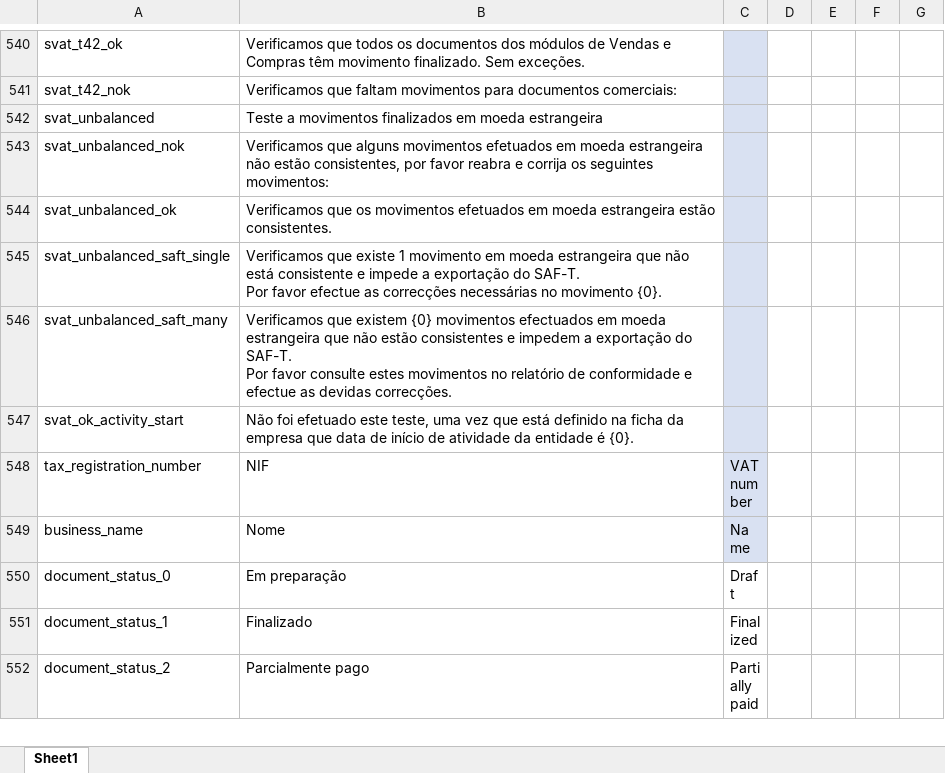
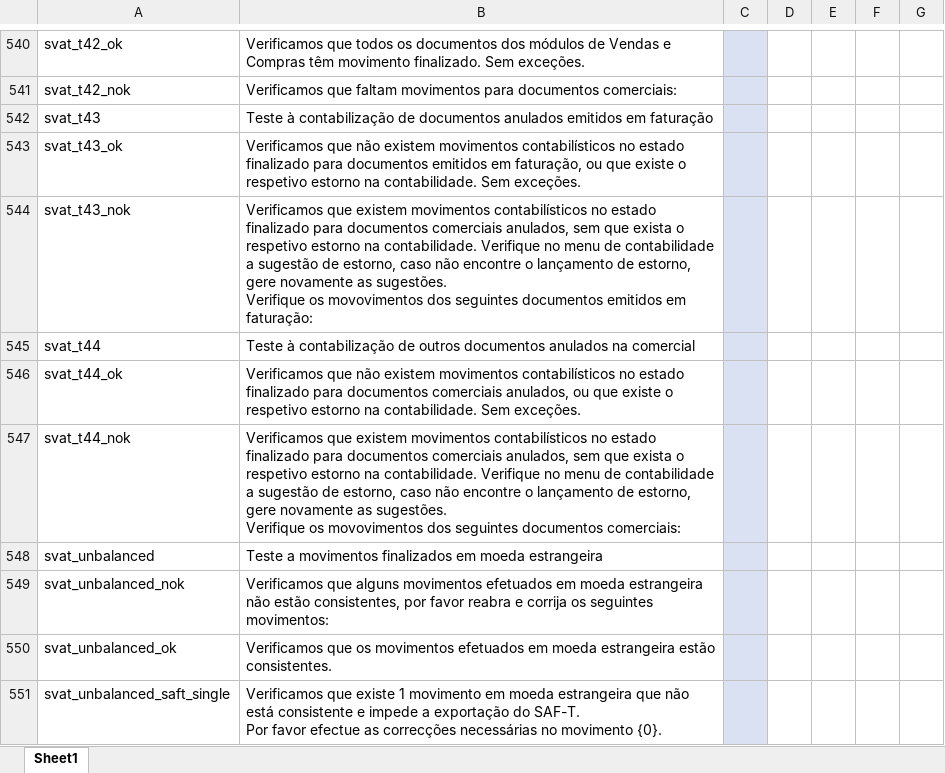
Before and after one commit to vpfpinho/sp-duh, an Excel workbook: config/i18n/i18n.xlsx, sheet Sheet1, drawn as a sheet; only a part is shown, gaps mark what is left out; the shorter side is filled out with more unchanged rows; values as stored, in another font and other column widths than the file's, no borders; table styles not drawn; ↵ is a line break in a cell; the diff names each change by its address in the sheet, - before the commit and + after, or states it on an @@ line.

Commit message:
Adding SVAT 43 and 44 rules JAN (& Rita)

```diff
--- a/config/i18n/i18n.xlsx (sheet Sheet1)
+++ b/config/i18n/i18n.xlsx (sheet Sheet1)
+row 542: svat_t43 | Teste à contabilização de documentos anulados emitidos em faturação
+row 543: svat_t43_ok | Verificamos que não existem movimentos contabilísticos no estado finalizado para documentos emitidos em faturação, ou que existe o respetivo estorno na contabilidade. Sem exceções.
+row 544: svat_t43_nok | Verificamos que existem movimentos contabilísticos no estado finalizado para documentos comerciais anulados, sem que exista o respetivo estorno na contabilidade. Verifique no menu de contabilidade a sugestão de estorno, caso não encontre o lançamento de estorno, gere novamente as sugestões. ↵ Verifique os movovimentos dos seguintes documentos emitidos em faturação:
+row 545: svat_t44 | Teste à contabilização de outros documentos anulados na comercial
+row 546: svat_t44_ok | Verificamos que não existem movimentos contabilísticos no estado finalizado para documentos comerciais anulados, ou que existe o respetivo estorno na contabilidade. Sem exceções.
+row 547: svat_t44_nok | Verificamos que existem movimentos contabilísticos no estado finalizado para documentos comerciais anulados, sem que exista o respetivo estorno na contabilidade. Verifique no menu de contabilidade a sugestão de estorno, caso não encontre o lançamento de estorno, gere novamente as sugestões. ↵ Verifique os movovimentos dos seguintes documentos comerciais:
```
Also changed, not shown: 1 other file.
